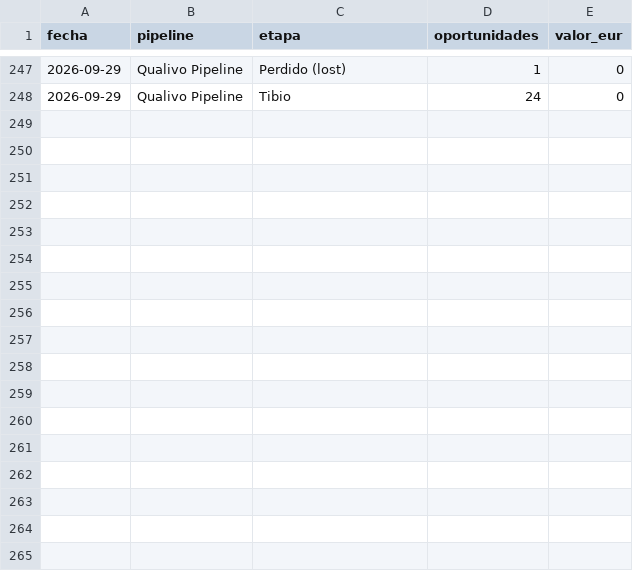
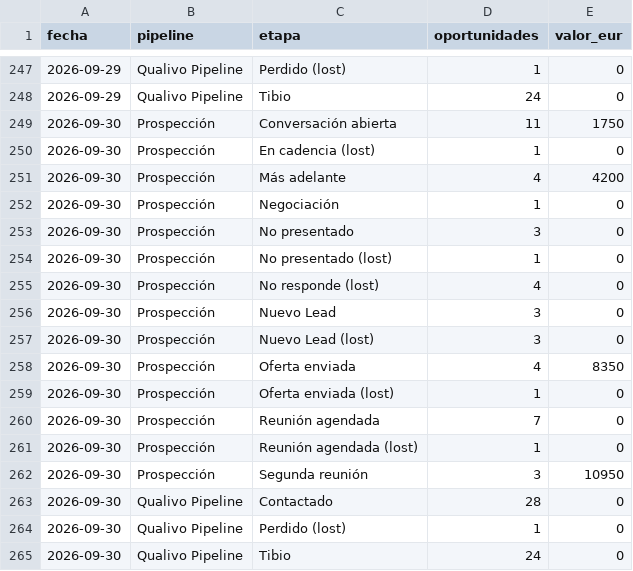
Before and after one commit to qualivo-sys/qualivo, a CSV file: captacion/datos/embudo-ghl.csv, drawn as a sheet; only a part is shown, gaps mark what is left out; the diff names each change by its address in the sheet, - before the commit and + after, or states it on an @@ line.

```diff
--- a/captacion/datos/embudo-ghl.csv
+++ b/captacion/datos/embudo-ghl.csv
+row 249: 2026-09-30 | Prospección | Conversación abierta | 11 | 1750
+row 250: 2026-09-30 | Prospección | En cadencia (lost) | 1 | 0
+row 251: 2026-09-30 | Prospección | Más adelante | 4 | 4200
+row 252: 2026-09-30 | Prospección | Negociación | 1 | 0
+row 253: 2026-09-30 | Prospección | No presentado | 3 | 0
+row 254: 2026-09-30 | Prospección | No presentado (lost) | 1 | 0
+row 255: 2026-09-30 | Prospección | No responde (lost) | 4 | 0
+row 256: 2026-09-30 | Prospección | Nuevo Lead | 3 | 0
+row 257: 2026-09-30 | Prospección | Nuevo Lead (lost) | 3 | 0
+row 258: 2026-09-30 | Prospección | Oferta enviada | 4 | 8350
+row 259: 2026-09-30 | Prospección | Oferta enviada (lost) | 1 | 0
+row 260: 2026-09-30 | Prospección | Reunión agendada | 7 | 0
+row 261: 2026-09-30 | Prospección | Reunión agendada (lost) | 1 | 0
+row 262: 2026-09-30 | Prospección | Segunda reunión | 3 | 10950
+row 263: 2026-09-30 | Qualivo Pipeline | Contactado | 28 | 0
+row 264: 2026-09-30 | Qualivo Pipeline | Perdido (lost) | 1 | 0
+row 265: 2026-09-30 | Qualivo Pipeline | Tibio | 24 | 0
```
Also changed, not shown: captacion/datos/campanas-diario.csv, captacion/datos/funnel-diario.csv.
